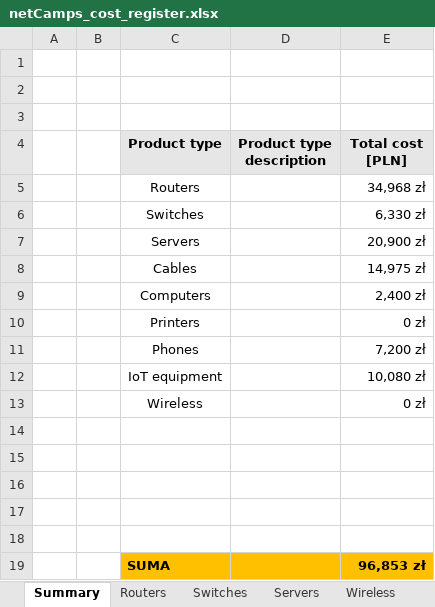
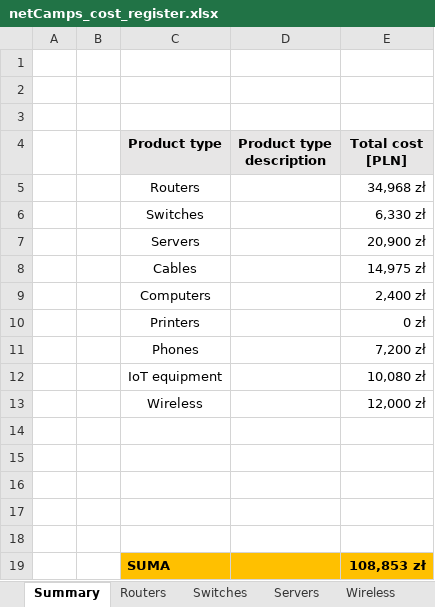
Before and after one commit to janek1842/NetCamps, an Excel workbook: cost register/netCamps_cost_register.xlsx, sheet Summary, drawn as a sheet; values as stored, in another font and other column widths than the file's, no borders; charts and pictures not drawn; the diff names each change by its address in the sheet, - before the commit and + after, or states it on an @@ line.

```diff
--- a/cost register/netCamps_cost_register.xlsx (sheet Summary)
+++ b/cost register/netCamps_cost_register.xlsx (sheet Summary)
-E13 (Total cost [PLN]): 0 zł
+E13 (Total cost [PLN]): 12,000 zł
-E19 (Total cost [PLN]): 96,853 zł
+E19 (Total cost [PLN]): 108,853 zł
```
Also changed, not shown: sheet Wireless, charts or pictures, 1 other file.
